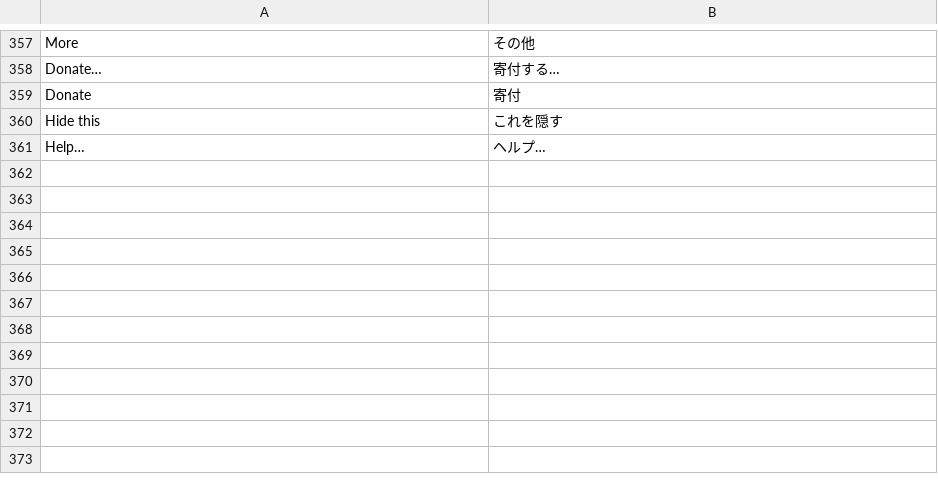
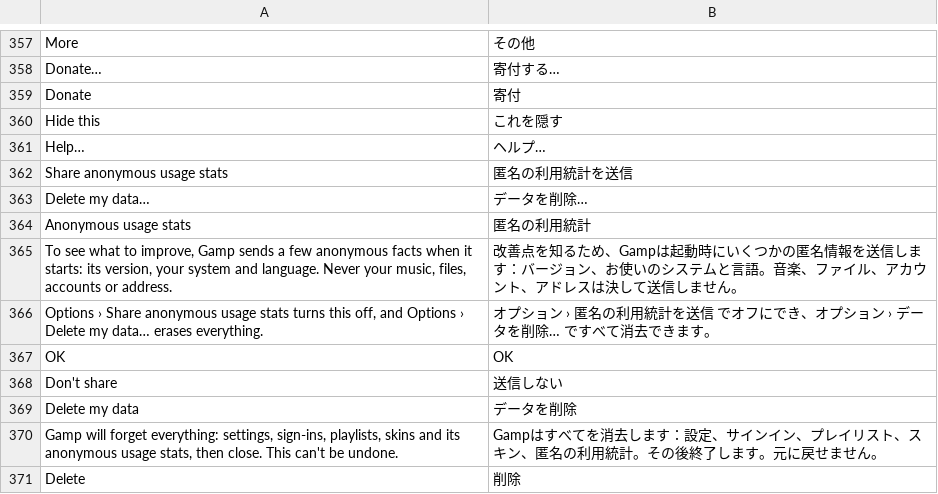
Before and after one commit to fillinthe/g-amp, a TSV file: assets/lang/ja.tsv, drawn as a sheet; only a part is shown, gaps mark what is left out; the diff names each change by its address in the sheet, - before the commit and + after, or states it on an @@ line.

Commit message:
Anonymous usage stats, asked on first start; Options › Share anonymous usage stats turns them off (and erases them), Options › Delete my data… erases everything

```diff
--- a/assets/lang/ja.tsv
+++ b/assets/lang/ja.tsv
+row 362: Share anonymous usage stats | 匿名の利用統計を送信
+row 363: Delete my data… | データを削除…
+row 364: Anonymous usage stats | 匿名の利用統計
+row 365: To see what to improve, Gamp sends a few anonymous facts when it starts: its version, your system and language. Never your music, files, accounts or address. | 改善点を知るため、Gampは起動時にいくつかの匿名情報を送信します：バージョン、お使いのシステムと言語。音楽、ファイル、アカウント、アドレスは決して送信しません。
+row 366: Options › Share anonymous usage stats turns this off, and Options › Delete my data… erases everything. | オプション › 匿名の利用統計を送信 でオフにでき、オプション › データを削除… ですべて消去できます。
+row 367: OK | OK
+row 368: Don't share | 送信しない
+row 369: Delete my data | データを削除
+row 370: Gamp will forget everything: settings, sign-ins, playlists, skins and its anonymous usage stats, then close. This can't be undone. | Gampはすべてを消去します：設定、サインイン、プレイリスト、スキン、匿名の利用統計。その後終了します。元に戻せません。
+row 371: Delete | 削除
```
Also changed, not shown: assets/lang/de.tsv, assets/lang/fr.tsv, 13 other files.
